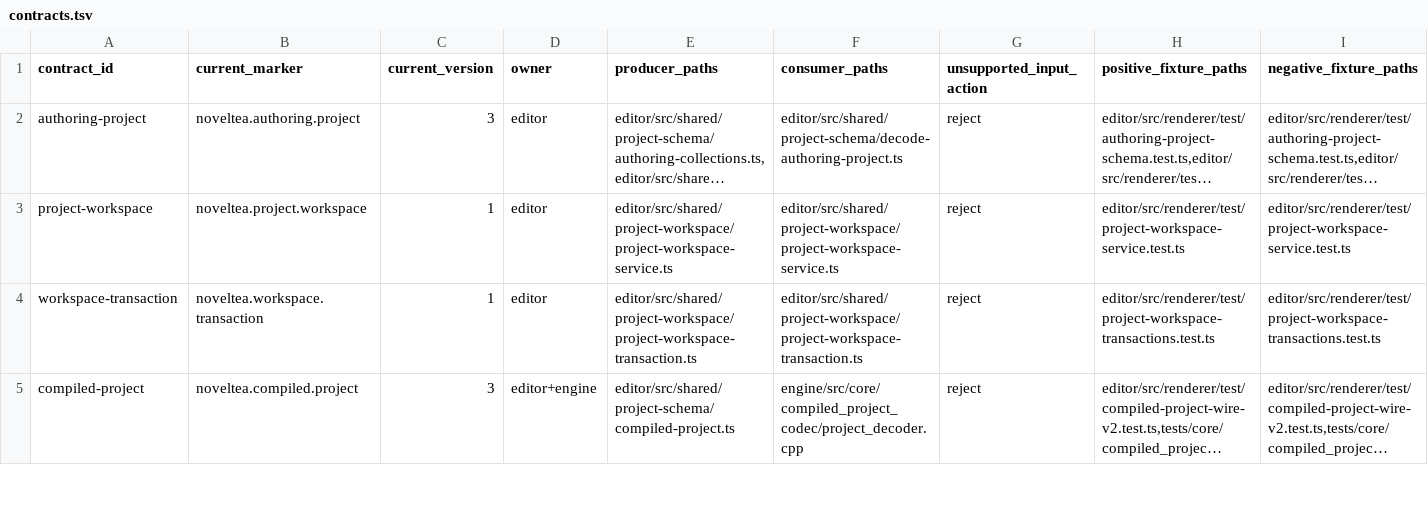
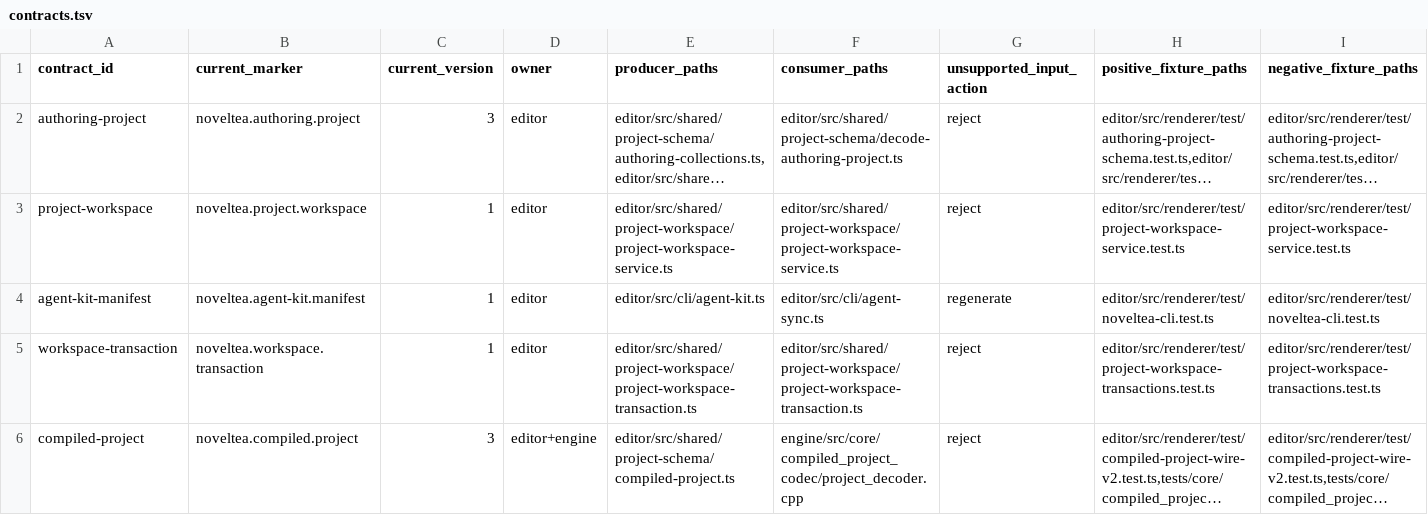
Before and after one commit to Cruel/nt, a TSV file: cmake/schema_version_policy/contracts.tsv, drawn as a sheet; only a part is shown; long unchanged cells end in …; the diff names each change by its address in the sheet, - before the commit and + after, or states it on an @@ line.

Commit message:
agent-friendly-project-workspace-and-headless-cli-implementation-plan: implement Phase 8

```diff
--- a/cmake/schema_version_policy/contracts.tsv
+++ b/cmake/schema_version_policy/contracts.tsv
+row 4: agent-kit-manifest | noveltea.agent-kit.manifest | 1 | editor | editor/src/cli/agent-kit.ts | editor/src/cli/agent-sync.ts | regenerate | editor/src/renderer/test/noveltea-cli.test.ts | editor/src/renderer/test/noveltea-cli.test.ts
```
Also changed, not shown: 28 other files.
